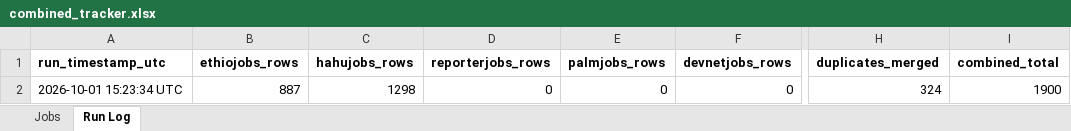
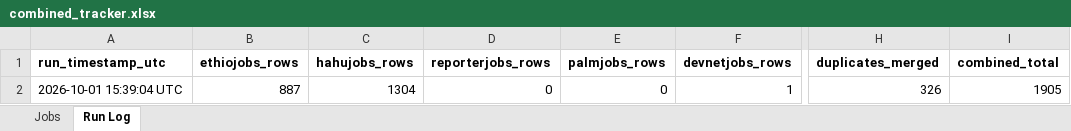
Before and after one commit to mesfnism/ethiojobs-tracker, an Excel workbook: combined_tracker.xlsx, sheet Run Log, drawn as a sheet; only a part is shown, gaps mark what is left out; values as stored, in another font and other column widths than the file's, no borders; the diff names each change by its address in the sheet, - before the commit and + after, or states it on an @@ line.

```diff
--- a/combined_tracker.xlsx (sheet Run Log)
+++ b/combined_tracker.xlsx (sheet Run Log)
-A2 (run_timestamp_utc): 2026-10-01 15:23:34 UTC
+A2 (run_timestamp_utc): 2026-10-01 15:39:04 UTC
-C2 (hahujobs_rows): 1298
+C2 (hahujobs_rows): 1304
-F2 (devnetjobs_rows): 0
+F2 (devnetjobs_rows): 1
-H2 (duplicates_merged): 324
+H2 (duplicates_merged): 326
-I2 (combined_total): 1900
+I2 (combined_total): 1905
```
Also changed, not shown: sheet Jobs, devnetjobs_tracker.xlsx, ethiojobs_tracker.xlsx, 8 other files.
